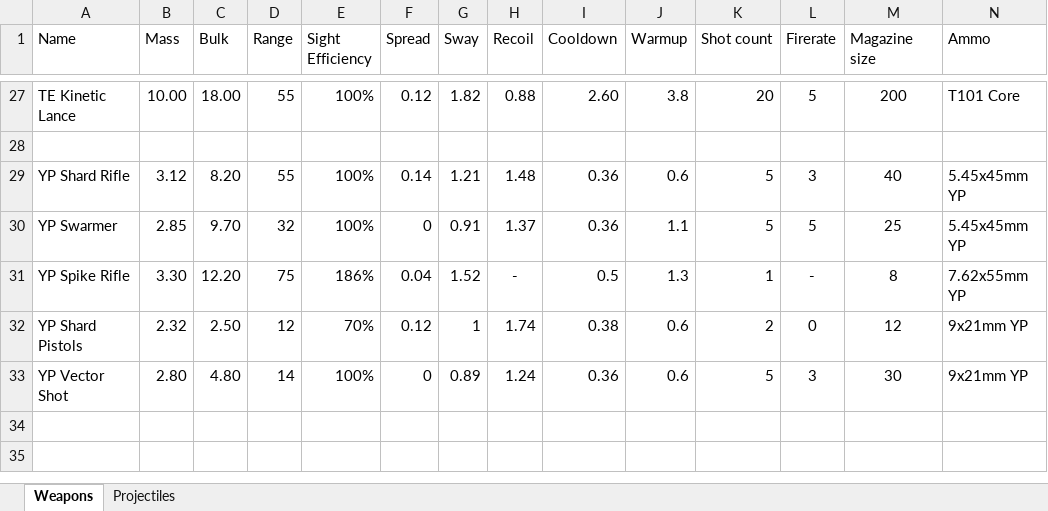
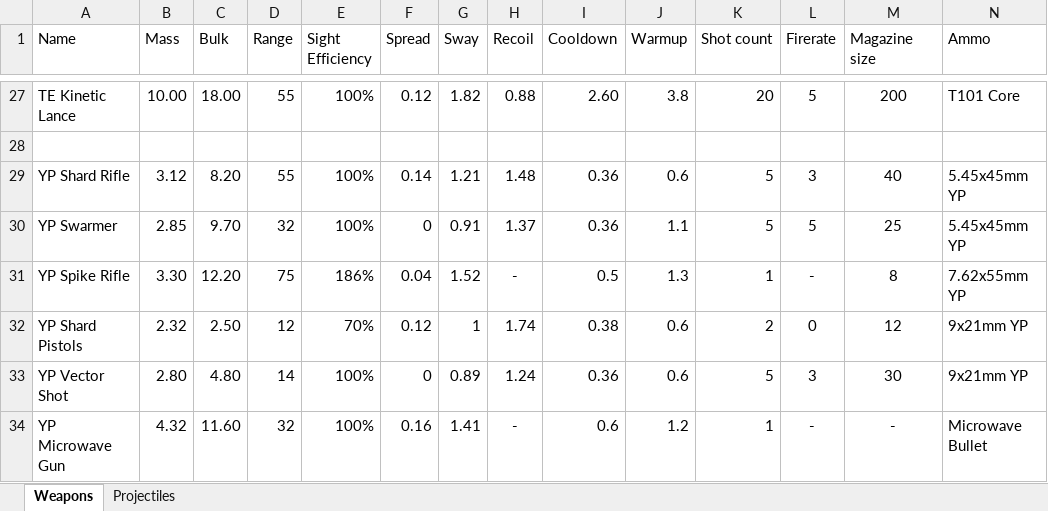
Before and after one commit to LazerWereCat/Rimsenal-Core-CE-Patch, an Excel workbook: Weapon and Ammo Stats.xlsx, sheet Weapons, drawn as a sheet; only a part is shown, gaps mark what is left out; values as stored, in another font and other column widths than the file's, no borders; the diff names each change by its address in the sheet, - before the commit and + after, or states it on an @@ line.

Commit message:
Update Weapon and Ammo Stats.xlsx

```diff
--- a/Weapon and Ammo Stats.xlsx (sheet Weapons)
+++ b/Weapon and Ammo Stats.xlsx (sheet Weapons)
+row 34: YP Microwave Gun | 4.32 | 11.60 | 32 | 100% | 0.16 | 1.41 | - | 0.6 | 1.2 | 1 | - | - | Microwave Bullet
```
Also changed, not shown: sheet Projectiles.
